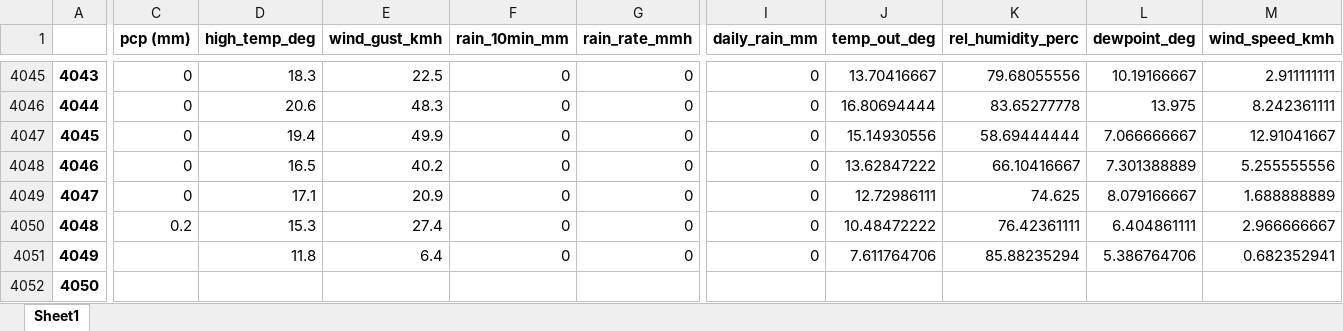
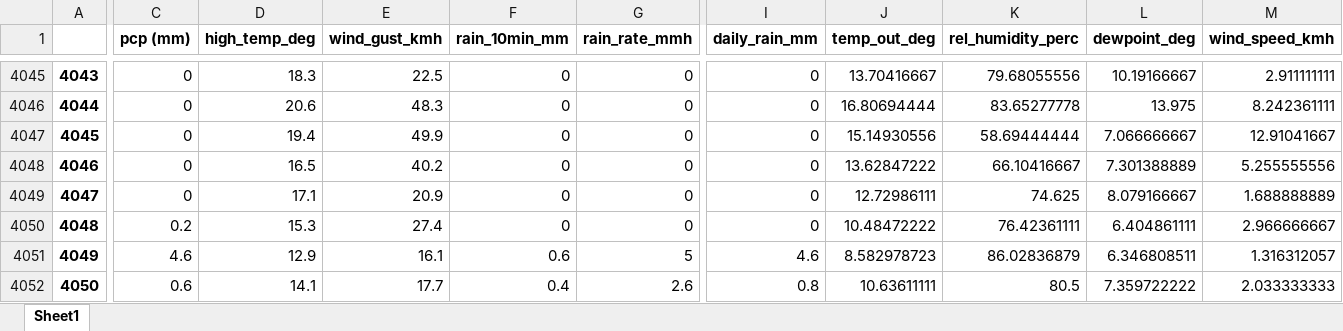
Before and after one commit to idfeiven/app-secar_meteo_data, an Excel workbook: data/secar_daily_data.xlsx, sheet Sheet1, drawn as a sheet; only a part is shown, gaps mark what is left out; values as stored, in another font and other column widths than the file's, no borders; the diff covers the shown part only; the diff names each change by its address in the sheet, - before the commit and + after, or states it on an @@ line.

Commit message:
[UPD] Updated daily data

```diff
--- a/data/secar_daily_data.xlsx (sheet Sheet1)
+++ b/data/secar_daily_data.xlsx (sheet Sheet1)
-C4051 (pcp (mm)): (empty)
+C4051 (pcp (mm)): 4.6
-D4051 (high_temp_deg): 11.8
+D4051 (high_temp_deg): 12.9
-E4051 (wind_gust_kmh): 6.4
+E4051 (wind_gust_kmh): 16.1
-F4051 (rain_10min_mm): 0
+F4051 (rain_10min_mm): 0.6
-G4051 (rain_rate_mmh): 0
+G4051 (rain_rate_mmh): 5
-I4051 (daily_rain_mm): 0
+I4051 (daily_rain_mm): 4.6
-J4051 (temp_out_deg): 7.611764706
+J4051 (temp_out_deg): 8.582978723
-K4051 (rel_humidity_perc): 85.88235294
+K4051 (rel_humidity_perc): 86.02836879
-L4051 (dewpoint_deg): 5.386764706
+L4051 (dewpoint_deg): 6.346808511
-M4051 (wind_speed_kmh): 0.682352941
+M4051 (wind_speed_kmh): 1.316312057
-C4052 (pcp (mm)): (empty)
+C4052 (pcp (mm)): 0.6
-D4052 (high_temp_deg): (empty)
+D4052 (high_temp_deg): 14.1
-E4052 (wind_gust_kmh): (empty)
+E4052 (wind_gust_kmh): 17.7
-F4052 (rain_10min_mm): (empty)
+F4052 (rain_10min_mm): 0.4
-G4052 (rain_rate_mmh): (empty)
+G4052 (rain_rate_mmh): 2.6
-I4052 (daily_rain_mm): (empty)
+I4052 (daily_rain_mm): 0.8
-J4052 (temp_out_deg): (empty)
+J4052 (temp_out_deg): 10.63611111
-K4052 (rel_humidity_perc): (empty)
+K4052 (rel_humidity_perc): 80.5
-L4052 (dewpoint_deg): (empty)
+L4052 (dewpoint_deg): 7.359722222
-M4052 (wind_speed_kmh): (empty)
+M4052 (wind_speed_kmh): 2.033333333
```
Also changed, not shown: 98 edited cells elsewhere in this sheet, 1 other file.
